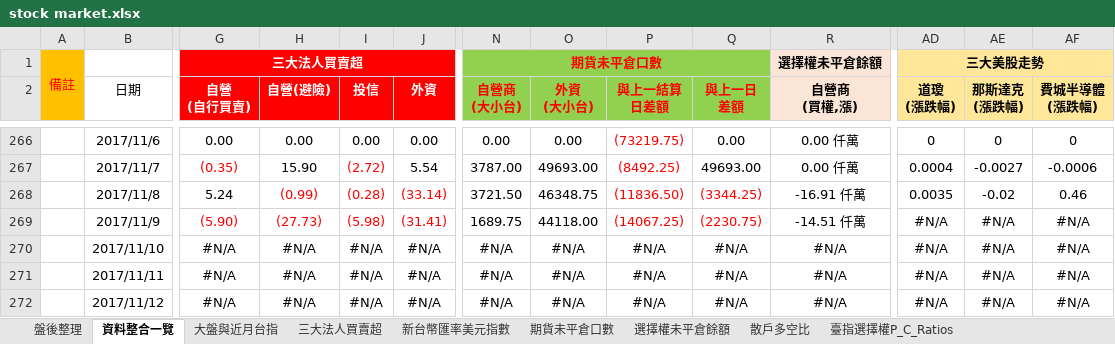
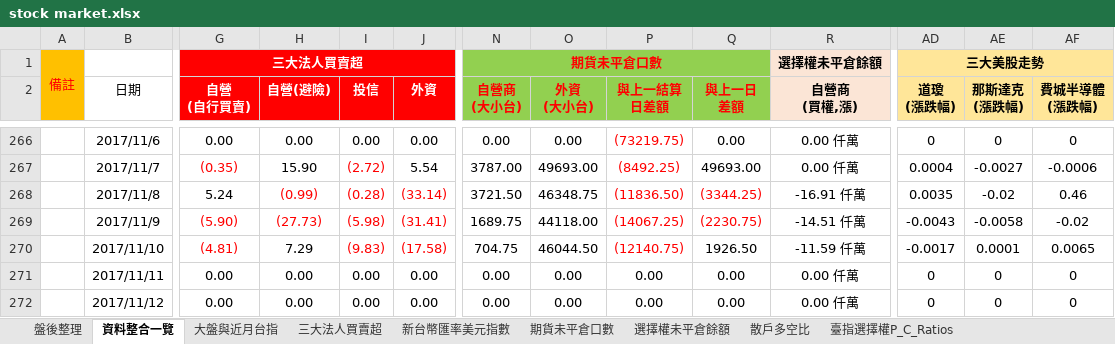
Before and after one commit to g301876/investment, an Excel workbook: stock market.xlsx, sheet 資料整合一覽, drawn as a sheet; only a part is shown, gaps mark what is left out; values as stored, in another font and other column widths than the file's, no borders; the diff covers the shown part only; the diff names each change by its address in the sheet, - before the commit and + after, or states it on an @@ line.

```diff
--- a/stock market.xlsx (sheet 資料整合一覽)
+++ b/stock market.xlsx (sheet 資料整合一覽)
-AD269 (道瓊 (漲跌幅)): #N/A
+AD269 (道瓊 (漲跌幅)): -0.0043
-AE269 (那斯達克 (漲跌幅)): #N/A
+AE269 (那斯達克 (漲跌幅)): -0.0058
-AF269 (費城半導體 (漲跌幅)): #N/A
+AF269 (費城半導體 (漲跌幅)): -0.02
-G270 (自營 (自行買賣)): #N/A
+G270 (自營 (自行買賣)): (4.81)
-G270 text colour: black
+G270 text colour: #FF0000
-H270 (自營(避險)): #N/A
+H270 (自營(避險)): 7.29
-I270 (投信): #N/A
+I270 (投信): (9.83)
-I270:J270 text colour: black
+I270:J270 text colour: #FF0000
-J270 (外資): #N/A
+J270 (外資): (17.58)
-N270 (自營商 (大小台)): #N/A
+N270 (自營商 (大小台)): 704.75
-O270 (外資 (大小台)): #N/A
+O270 (外資 (大小台)): 46044.50
-P270 (與上一結算 日差額): #N/A
+P270 (與上一結算 日差額): (12140.75)
-P270 text colour: black
+P270 text colour: #FF0000
-Q270 (與上一日 差額): #N/A
+Q270 (與上一日 差額): 1926.50
-R270 (自營商 (買權,漲)): #N/A
+R270 (自營商 (買權,漲)): -11.59 仟萬
-AD270 (道瓊 (漲跌幅)): #N/A
+AD270 (道瓊 (漲跌幅)): -0.0017
-AE270 (那斯達克 (漲跌幅)): #N/A
+AE270 (那斯達克 (漲跌幅)): 0.0001
-AF270 (費城半導體 (漲跌幅)): #N/A
+AF270 (費城半導體 (漲跌幅)): 0.0065
-G271:G272 (自營 (自行買賣)): #N/A
+G271:G272 (自營 (自行買賣)): 0.00
-H271:H272 (自營(避險)): #N/A
+H271:H272 (自營(避險)): 0.00
-I271:I272 (投信): #N/A
+I271:I272 (投信): 0.00
-J271:J272 (外資): #N/A
+J271:J272 (外資): 0.00
-N271:N272 (自營商 (大小台)): #N/A
+N271:N272 (自營商 (大小台)): 0.00
-O271:O272 (外資 (大小台)): #N/A
+O271:O272 (外資 (大小台)): 0.00
-P271:P272 (與上一結算 日差額): #N/A
+P271:P272 (與上一結算 日差額): 0.00
-Q271:Q272 (與上一日 差額): #N/A
+Q271:Q272 (與上一日 差額): 0.00
-R271:R272 (自營商 (買權,漲)): #N/A
+R271:R272 (自營商 (買權,漲)): 0.00 仟萬
-AD271:AD272 (道瓊 (漲跌幅)): #N/A
+AD271:AD272 (道瓊 (漲跌幅)): 0
-AE271:AE272 (那斯達克 (漲跌幅)): #N/A
+AE271:AE272 (那斯達克 (漲跌幅)): 0
-AF271:AF272 (費城半導體 (漲跌幅)): #N/A
+AF271:AF272 (費城半導體 (漲跌幅)): 0
```
Also changed, not shown: 71 edited cells and cell formats elsewhere in this sheet, sheet 盤後整理, sheet 期貨大額交易人未沖銷部位, sheet 選擇權未平倉餘額, sheet 期貨未平倉口數, sheet 散戶多空比, sheet 三大美股走勢, 4 more sheets, charts or pictures, tpex.xlsx, twse.xlsx.
